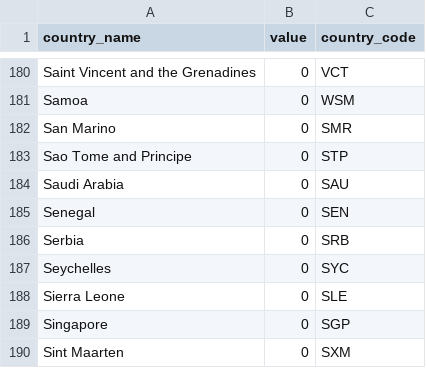
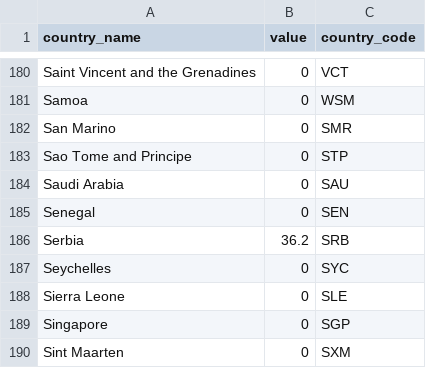
Before and after one commit to andreea1603/OPreV, a CSV file: view/Statistici/resources/data.csv, drawn as a sheet; only a part is shown, gaps mark what is left out; the diff covers the shown part only.

```diff
--- a/view/Statistici/resources/data.csv
+++ b/view/Statistici/resources/data.csv
@@ -185,3 +185,3 @@ Samoa,0,WSM
 Senegal,0,SEN
-Serbia,0,SRB
+Serbia,36.2,SRB
 Seychelles,0,SYC
```
Also changed, not shown: 29 edited cells elsewhere in this file, 5 other files.
